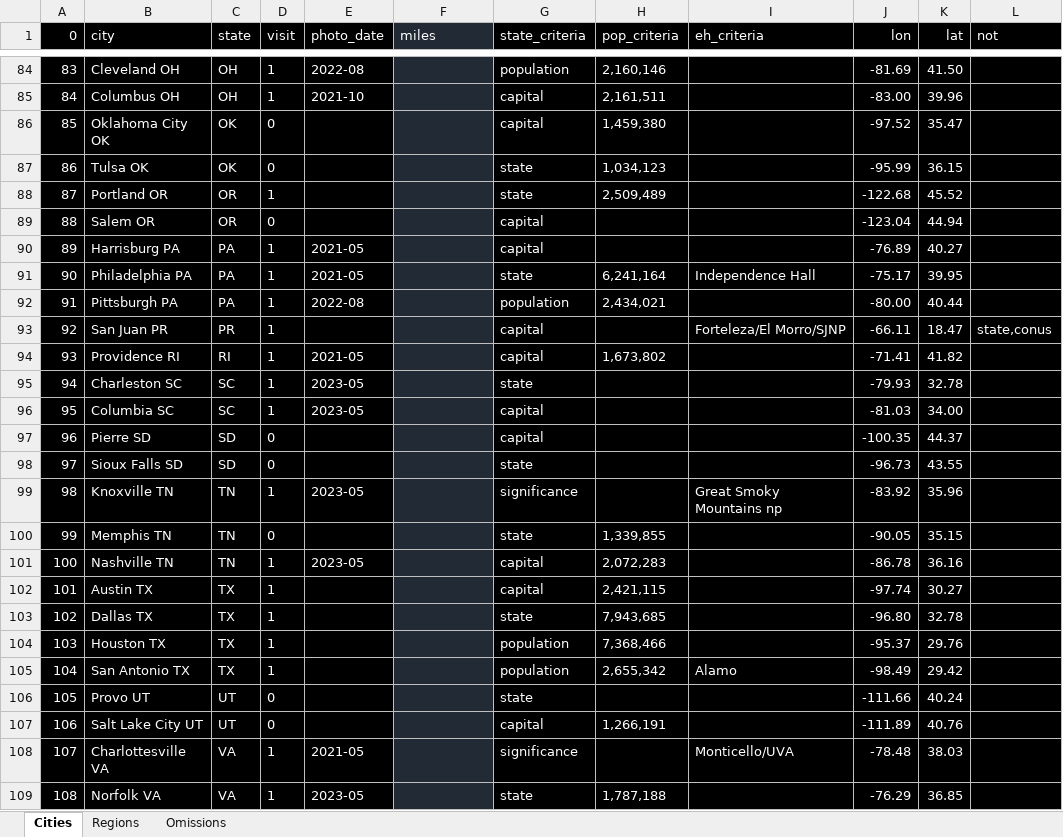
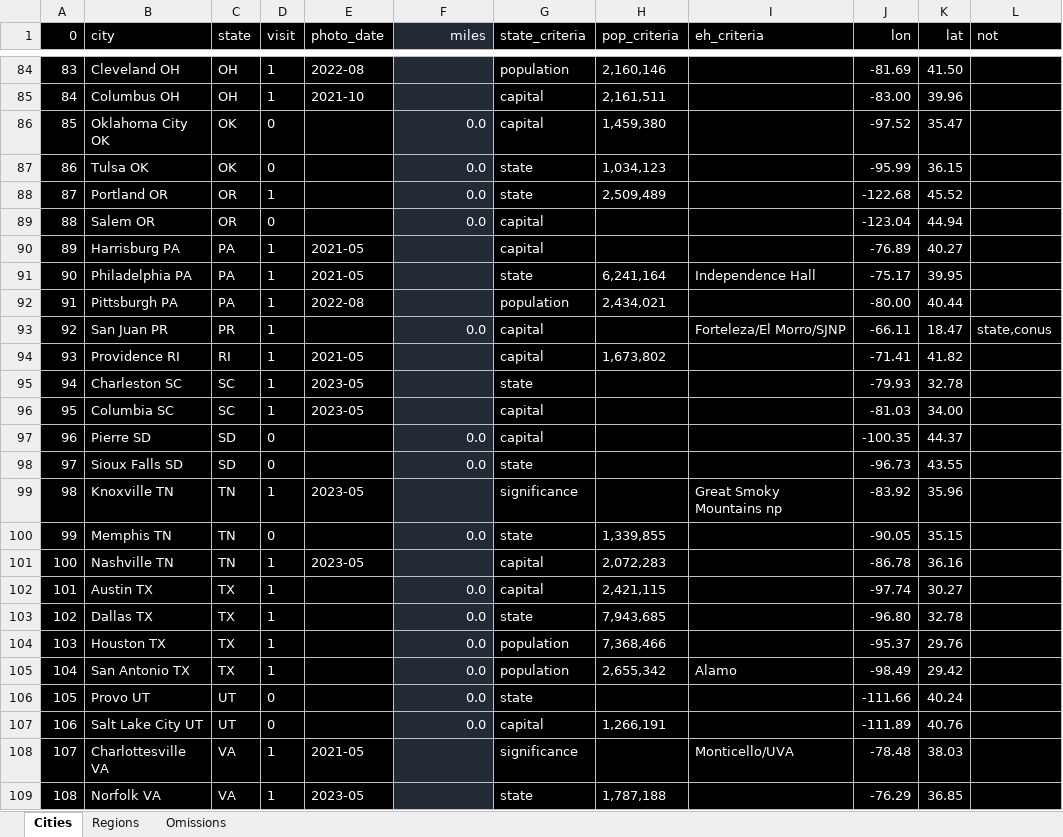
Before and after one commit to sjoshuam/roadtrips, an Excel workbook: io_in/city_list.xlsx, sheet Cities, drawn as a sheet; only a part is shown, gaps mark what is left out; values as stored, in another font and other column widths than the file's, no borders; the diff covers the shown part only; the diff names each change by its address in the sheet, - before the commit and + after, or states it on an @@ line.

```diff
--- a/io_in/city_list.xlsx (sheet Cities)
+++ b/io_in/city_list.xlsx (sheet Cities)
-F1 alignment: left
+F1 alignment: right
-F86:F89 (miles): (empty)
+F86:F89 (miles): 0.0
-F93 (miles): (empty)
+F93 (miles): 0.0
-F97:F98 (miles): (empty)
+F97:F98 (miles): 0.0
-F100 (miles): (empty)
+F100 (miles): 0.0
-F102:F107 (miles): (empty)
+F102:F107 (miles): 0.0
```
Also changed, not shown: 34 edited cells and cell formats elsewhere in this sheet, formulas that keep their value, 6 other files.
